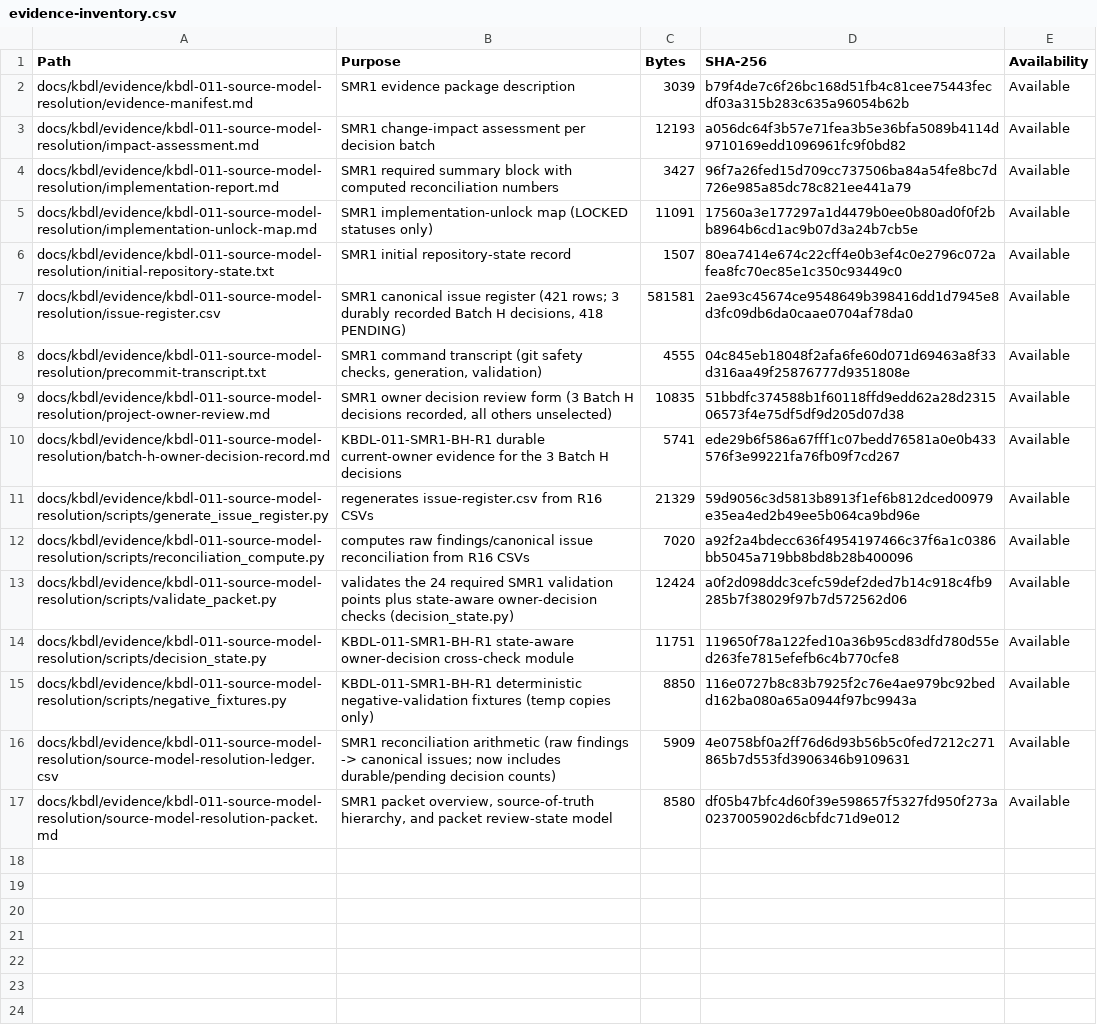
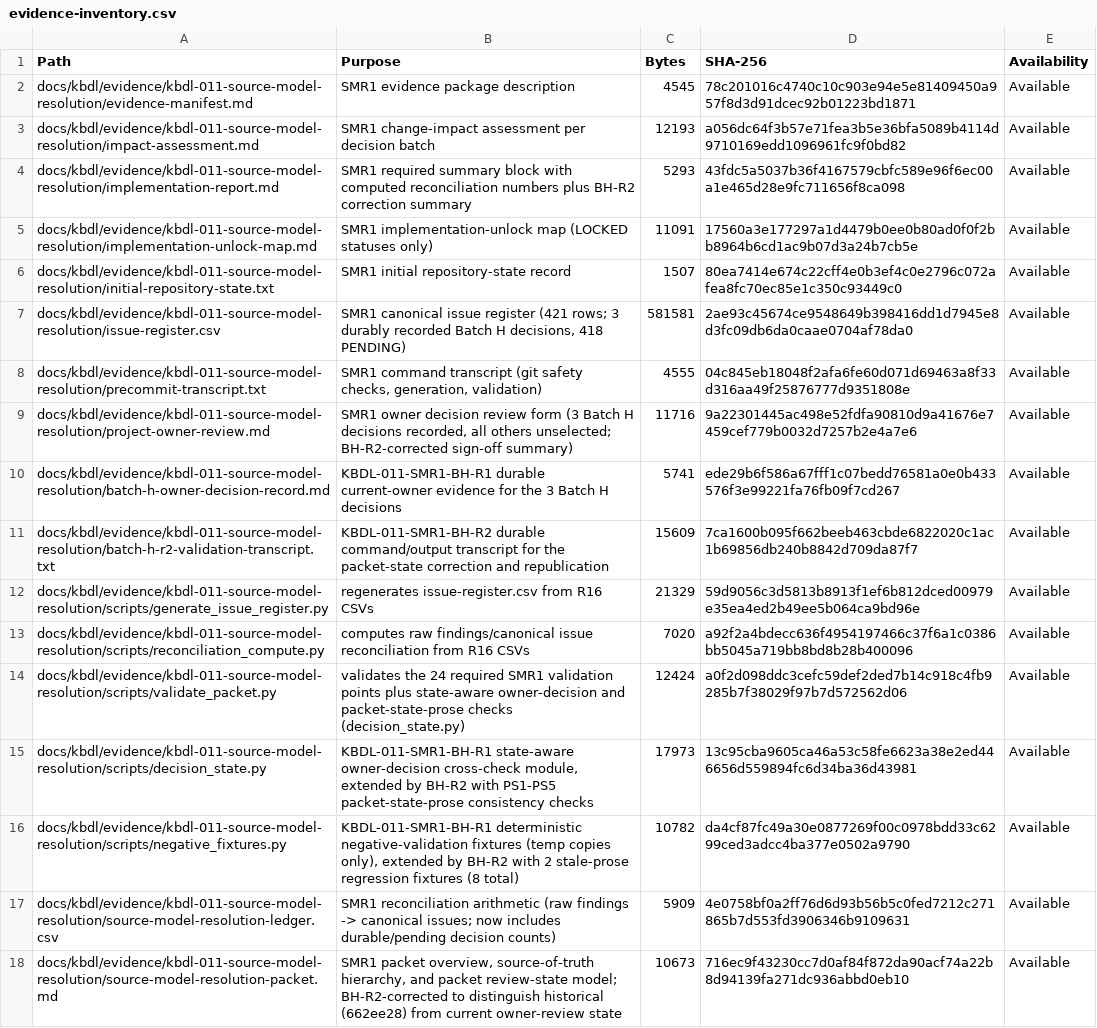
Before and after one commit to kbmanilla06/kbdl, a CSV file: docs/kbdl/evidence/kbdl-011-source-model-resolution/evidence-inventory.csv, drawn as a sheet.

```diff
--- a/docs/kbdl/evidence/kbdl-011-source-model-resolution/evidence-inventory.csv
+++ b/docs/kbdl/evidence/kbdl-011-source-model-resolution/evidence-inventory.csv
@@ -1,5 +1,5 @@
 Path,Purpose,Bytes,SHA-256,Availability
-docs/kbdl/evidence/kbdl-011-source-model-resolution/evidence-manifest.md,SMR1 evidence package description,3039,b79f4de7c6f26bc168d51fb4c81cee75443fecdf03a315b283c635a96054b62b,Available
+docs/kbdl/evidence/kbdl-011-source-model-resolution/evidence-manifest.md,SMR1 evidence package description,4545,78c201016c4740c10c903e94e5e81409450a957f8d3d91dcec92b01223bd1871,Available
 docs/kbdl/evidence/kbdl-011-source-model-resolution/impact-assessment.md,SMR1 change-impact assessment per decision batch,12193,a056dc64f3b57e71fea3b5e36bfa5089b4114d9710169edd1096961fc9f0bd82,Available
-docs/kbdl/evidence/kbdl-011-source-model-resolution/implementation-report.md,SMR1 required summary block with computed reconciliation numbers,3427,96f7a26fed15d709cc737506ba84a54fe8bc7d726e985a85dc78c821ee441a79,Available
+docs/kbdl/evidence/kbdl-011-source-model-resolution/implementation-report.md,SMR1 required summary block with computed reconciliation numbers plus BH-R2 correction summary,5293,43fdc5a5037b36f4167579cbfc589e96f6ec00a1e465d28e9fc711656f8ca098,Available
 docs/kbdl/evidence/kbdl-011-source-model-resolution/implementation-unlock-map.md,SMR1 implementation-unlock map (LOCKED statuses only),11091,17560a3e177297a1d4479b0ee0b80ad0f0f2bb8964b6cd1ac9b07d3a24b7cb5e,Available
@@ -8,10 +8,11 @@ docs/kbdl/evidence/kbdl-011-source-model-resolution/issue-register.csv,"SMR1 can
 docs/kbdl/evidence/kbdl-011-source-model-resolution/precommit-transcript.txt,"SMR1 command transcript (git safety checks, generation, validation)",4555,04c845eb18048f2afa6fe60d071d69463a8f33d316aa49f25876777d9351808e,Available
-docs/kbdl/evidence/kbdl-011-source-model-resolution/project-owner-review.md,"SMR1 owner decision review form (3 Batch H decisions recorded, all others unselected)",10835,51bbdfc374588b1f60118ffd9edd62a28d231506573f4e75df5df9d205d07d38,Available
+docs/kbdl/evidence/kbdl-011-source-model-resolution/project-owner-review.md,"SMR1 owner decision review form (3 Batch H decisions recorded, all others unselected; BH-R2-corrected sign-off summary)",11716,9a22301445ac498e52fdfa90810d9a41676e7459cef779b0032d7257b2e4a7e6,Available
 docs/kbdl/evidence/kbdl-011-source-model-resolution/batch-h-owner-decision-record.md,KBDL-011-SMR1-BH-R1 durable current-owner evidence for the 3 Batch H decisions,5741,ede29b6f586a67fff1c07bedd76581a0e0b433576f3e99221fa76fb09f7cd267,Available
+docs/kbdl/evidence/kbdl-011-source-model-resolution/batch-h-r2-validation-transcript.txt,KBDL-011-SMR1-BH-R2 durable command/output transcript for the packet-state correction and republication,15609,7ca1600b095f662beeb463cbde6822020c1ac1b69856db240b8842d709da87f7,Available
 docs/kbdl/evidence/kbdl-011-source-model-resolution/scripts/generate_issue_register.py,regenerates issue-register.csv from R16 CSVs,21329,59d9056c3d5813b8913f1ef6b812dced00979e35ea4ed2b49ee5b064ca9bd96e,Available
 docs/kbdl/evidence/kbdl-011-source-model-resolution/scripts/reconciliation_compute.py,computes raw findings/canonical issue reconciliation from R16 CSVs,7020,a92f2a4bdecc636f4954197466c37f6a1c0386bb5045a719bb8bd8b28b400096,Available
-docs/kbdl/evidence/kbdl-011-source-model-resolution/scripts/validate_packet.py,validates the 24 required SMR1 validation points plus state-aware owner-decision checks (decision_state.py),12424,a0f2d098ddc3cefc59def2ded7b14c918c4fb9285b7f38029f97b7d572562d06,Available
-docs/kbdl/evidence/kbdl-011-source-model-resolution/scripts/decision_state.py,KBDL-011-SMR1-BH-R1 state-aware owner-decision cross-check module,11751,119650f78a122fed10a36b95cd83dfd780d55ed263fe7815efefb6c4b770cfe8,Available
-docs/kbdl/evidence/kbdl-011-source-model-resolution/scripts/negative_fixtures.py,KBDL-011-SMR1-BH-R1 deterministic negative-validation fixtures (temp copies only),8850,116e0727b8c83b7925f2c76e4ae979bc92bedd162ba080a65a0944f97bc9943a,Available
+docs/kbdl/evidence/kbdl-011-source-model-resolution/scripts/validate_packet.py,validates the 24 required SMR1 validation points plus state-aware owner-decision and packet-state-prose checks (decision_state.py),12424,a0f2d098ddc3cefc59def2ded7b14c918c4fb9285b7f38029f97b7d572562d06,Available
+docs/kbdl/evidence/kbdl-011-source-model-resolution/scripts/decision_state.py,"KBDL-011-SMR1-BH-R1 state-aware owner-decision cross-check module, extended by BH-R2 with PS1-PS5 packet-state-prose consistency checks",17973,13c95cba9605ca46a53c58fe6623a38e2ed446656d559894fc6d34ba36d43981,Available
+docs/kbdl/evidence/kbdl-011-source-model-resolution/scripts/negative_fixtures.py,"KBDL-011-SMR1-BH-R1 deterministic negative-validation fixtures (temp copies only), extended by BH-R2 with 2 stale-prose regression fixtures (8 total)",10782,da4cf87fc49a30e0877269f00c0978bdd33c6299ced3adcc4ba377e0502a9790,Available
 docs/kbdl/evidence/kbdl-011-source-model-resolution/source-model-resolution-ledger.csv,SMR1 reconciliation arithmetic (raw findings -> canonical issues; now includes durable/pending decision counts),5909,4e0758bf0a2ff76d6d93b56b5c0fed7212c271865b7d553fd3906346b9109631,Available
-docs/kbdl/evidence/kbdl-011-source-model-resolution/source-model-resolution-packet.md,"SMR1 packet overview, source-of-truth hierarchy, and packet review-state model",8580,df05b47bfc4d60f39e598657f5327fd950f273a0237005902d6cbfdc71d9e012,Available
+docs/kbdl/evidence/kbdl-011-source-model-resolution/source-model-resolution-packet.md,"SMR1 packet overview, source-of-truth hierarchy, and packet review-state model; BH-R2-corrected to distinguish historical (662ee28) from current owner-review state",10673,716ec9f43230cc7d0af84f872da90acf74a22b8d94139fa271dc936abbd0eb10,Available
```
Also changed, not shown: 8 other files.
